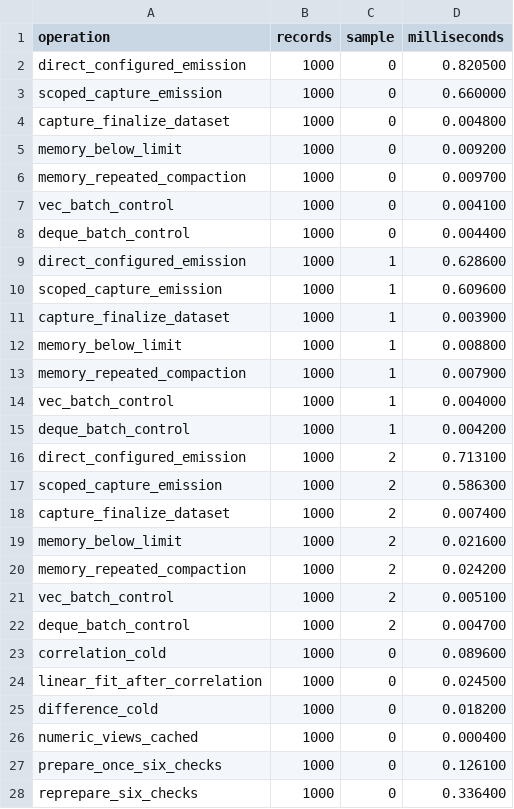
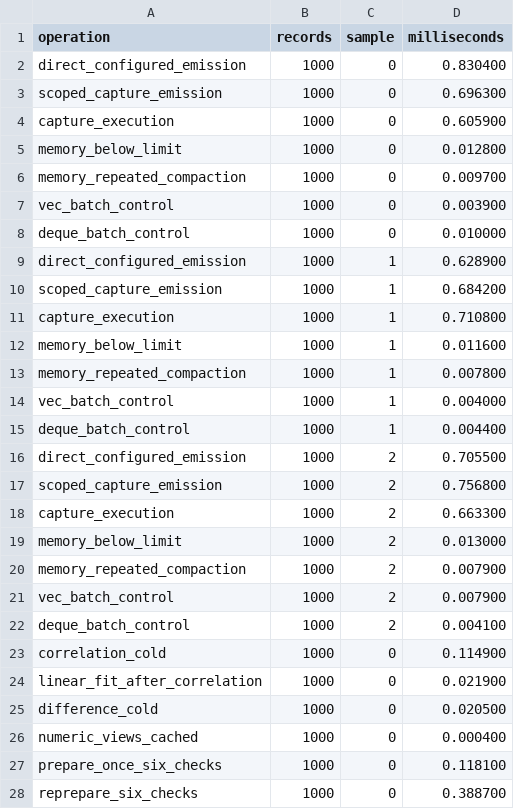
Before and after one commit to SunleoSun/SunObservations, a CSV file: scripts/capture_metrics.csv, drawn as a sheet; only a part is shown; the diff covers the shown part only.

```diff
--- a/scripts/capture_metrics.csv
+++ b/scripts/capture_metrics.csv
@@ -1,28 +1,28 @@
 operation,records,sample,milliseconds
-direct_configured_emission,1000,0,0.820500
-scoped_capture_emission,1000,0,0.660000
-capture_finalize_dataset,1000,0,0.004800
-memory_below_limit,1000,0,0.009200
+direct_configured_emission,1000,0,0.830400
+scoped_capture_emission,1000,0,0.696300
+capture_execution,1000,0,0.605900
+memory_below_limit,1000,0,0.012800
 memory_repeated_compaction,1000,0,0.009700
-vec_batch_control,1000,0,0.004100
-deque_batch_control,1000,0,0.004400
-direct_configured_emission,1000,1,0.628600
-scoped_capture_emission,1000,1,0.609600
-capture_finalize_dataset,1000,1,0.003900
-memory_below_limit,1000,1,0.008800
-memory_repeated_compaction,1000,1,0.007900
+vec_batch_control,1000,0,0.003900
+deque_batch_control,1000,0,0.010000
+direct_configured_emission,1000,1,0.628900
+scoped_capture_emission,1000,1,0.684200
+capture_execution,1000,1,0.710800
+memory_below_limit,1000,1,0.011600
+memory_repeated_compaction,1000,1,0.007800
 vec_batch_control,1000,1,0.004000
-deque_batch_control,1000,1,0.004200
-direct_configured_emission,1000,2,0.713100
-scoped_capture_emission,1000,2,0.586300
-capture_finalize_dataset,1000,2,0.007400
-memory_below_limit,1000,2,0.021600
-memory_repeated_compaction,1000,2,0.024200
-vec_batch_control,1000,2,0.005100
-deque_batch_control,1000,2,0.004700
-correlation_cold,1000,0,0.089600
-linear_fit_after_correlation,1000,0,0.024500
-difference_cold,1000,0,0.018200
+deque_batch_control,1000,1,0.004400
+direct_configured_emission,1000,2,0.705500
+scoped_capture_emission,1000,2,0.756800
+capture_execution,1000,2,0.663300
+memory_below_limit,1000,2,0.013000
+memory_repeated_compaction,1000,2,0.007900
+vec_batch_control,1000,2,0.007900
+deque_batch_control,1000,2,0.004100
+correlation_cold,1000,0,0.114900
+linear_fit_after_correlation,1000,0,0.021900
+difference_cold,1000,0,0.020500
 numeric_views_cached,1000,0,0.000400
-prepare_once_six_checks,1000,0,0.126100
-reprepare_six_checks,1000,0,0.336400
+prepare_once_six_checks,1000,0,0.118100
+reprepare_six_checks,1000,0,0.388700
```
Also changed, not shown: 138 edited cells elsewhere in this file, scripts/benchmark_metrics.csv, scripts/certification_metrics.csv, 26 other files.
